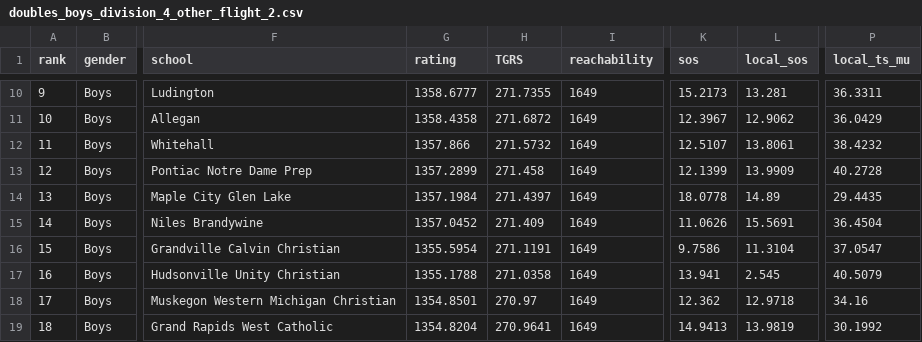
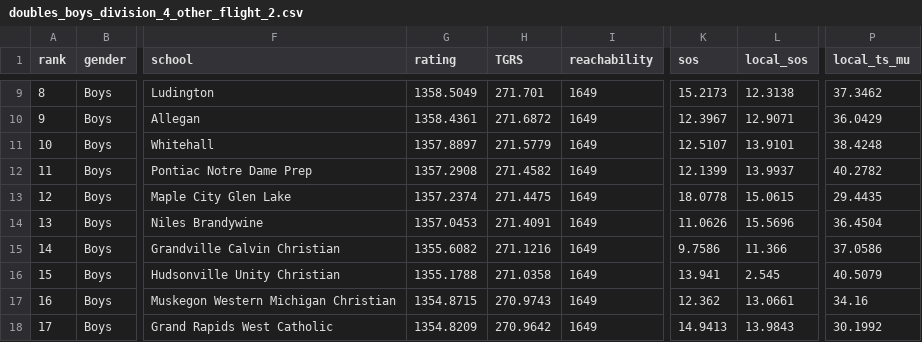
Before and after one commit to jojojoshshsh/MHSAA_tennis_ranker, a CSV file: docs/csv/doubles_boys_division_4_other_flight_2.csv, drawn as a sheet; only a part is shown, gaps mark what is left out; addresses are those after the commit; the diff covers the shown part only; the diff names each change by its address in the sheet, - before the commit and + after, or states it on an @@ line.

```diff
--- a/docs/csv/doubles_boys_division_4_other_flight_2.csv
+++ b/docs/csv/doubles_boys_division_4_other_flight_2.csv
@@ column A (rank) renumbered from row 2 down @@
-G9 (rating): 1358.6777
+G9 (rating): 1358.5049
-H9 (TGRS): 271.7355
+H9 (TGRS): 271.701
-L9 (local_sos): 13.281
+L9 (local_sos): 12.3138
-P9 (local_ts_mu): 36.3311
+P9 (local_ts_mu): 37.3462
-G10 (rating): 1358.4358
+G10 (rating): 1358.4361
-L10 (local_sos): 12.9062
+L10 (local_sos): 12.9071
-G11 (rating): 1357.866
+G11 (rating): 1357.8897
-H11 (TGRS): 271.5732
+H11 (TGRS): 271.5779
-L11 (local_sos): 13.8061
+L11 (local_sos): 13.9101
-P11 (local_ts_mu): 38.4232
+P11 (local_ts_mu): 38.4248
-G12 (rating): 1357.2899
+G12 (rating): 1357.2908
-H12 (TGRS): 271.458
+H12 (TGRS): 271.4582
-L12 (local_sos): 13.9909
+L12 (local_sos): 13.9937
-P12 (local_ts_mu): 40.2728
+P12 (local_ts_mu): 40.2782
-G13 (rating): 1357.1984
+G13 (rating): 1357.2374
-H13 (TGRS): 271.4397
+H13 (TGRS): 271.4475
-L13 (local_sos): 14.89
+L13 (local_sos): 15.0615
-G14 (rating): 1357.0452
+G14 (rating): 1357.0453
-H14 (TGRS): 271.409
+H14 (TGRS): 271.4091
-L14 (local_sos): 15.5691
+L14 (local_sos): 15.5696
-G15 (rating): 1355.5954
+G15 (rating): 1355.6082
-H15 (TGRS): 271.1191
+H15 (TGRS): 271.1216
-L15 (local_sos): 11.3104
+L15 (local_sos): 11.366
-P15 (local_ts_mu): 37.0547
+P15 (local_ts_mu): 37.0586
-G17 (rating): 1354.8501
+G17 (rating): 1354.8715
-H17 (TGRS): 270.97
+H17 (TGRS): 270.9743
-L17 (local_sos): 12.9718
+L17 (local_sos): 13.0661
-G18 (rating): 1354.8204
+G18 (rating): 1354.8209
-H18 (TGRS): 270.9641
+H18 (TGRS): 270.9642
-L18 (local_sos): 13.9819
+L18 (local_sos): 13.9843
```
Also changed, not shown: 1 removed row and 134 edited cells elsewhere in this file, docs/csv/doubles_boys_division_3_flight_2.csv, docs/csv/doubles_boys_division_3_flight_3.csv, 10 other files.
